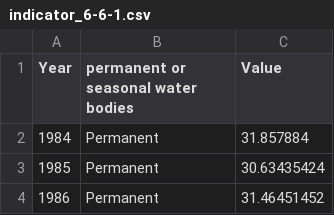
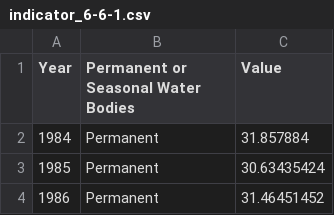
Before and after one commit to CityOfLosAngeles/open-sdg-data-starter, a CSV file: data/indicator_6-6-1.csv, drawn as a sheet; only a part is shown.

Commit message:
Update indicator_6-6-1.csv

```diff
--- a/data/indicator_6-6-1.csv
+++ b/data/indicator_6-6-1.csv
@@ -1,2 +1,2 @@
-Year,permanent or seasonal water bodies,Value
+Year,Permanent or Seasonal Water Bodies,Value
 1984,Permanent,31.857884
```
